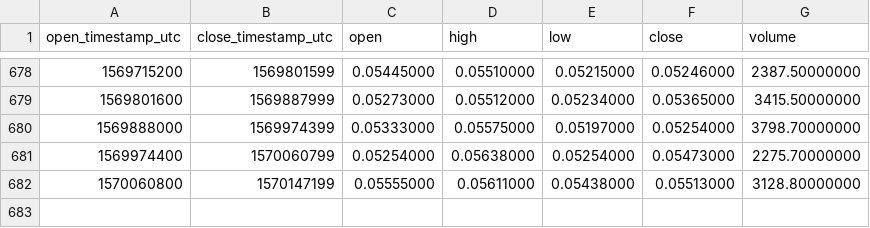
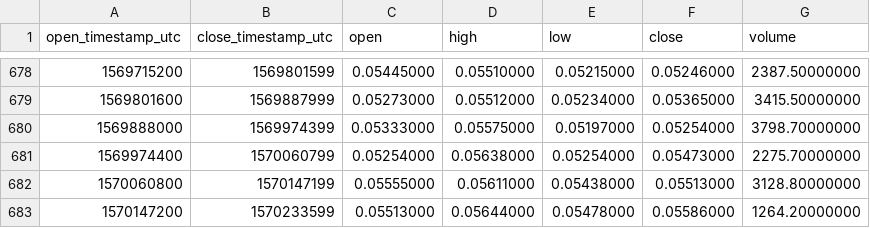
Before and after one commit to cryptobigbro/binance-LSKBNB, a CSV file: binance-LSKBNB-1d.csv, drawn as a sheet; only a part is shown, gaps mark what is left out.

Commit message:
Update OHLCV data.

```diff
--- a/binance-LSKBNB-1d.csv
+++ b/binance-LSKBNB-1d.csv
@@ -682 +682,2 @@ open_timestamp_utc,close_timestamp_utc,open,high,low,close,volume
 1570060800,1570147199,0.05555000,0.05611000,0.05438000,0.05513000,3128.80000000
+1570147200,1570233599,0.05513000,0.05644000,0.05478000,0.05586000,1264.20000000
```
Also changed, not shown: 1 other file.
